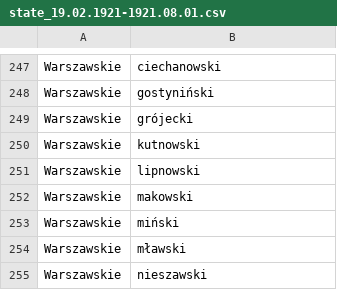
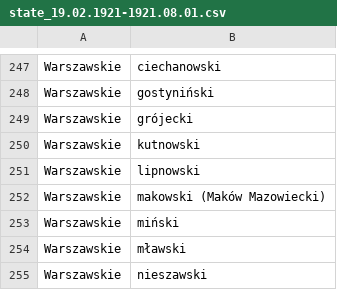
Before and after one commit to jjkiljanski/border-harmonization-toolkit, a CSV file: output/state_19.02.1921-1921.08.01.csv, drawn as a sheet; only a part is shown, gaps mark what is left out.

Commit message:
Adjusted data models to json inputs. Corrected mistakes in the json inputs.

```diff
--- a/output/state_19.02.1921-1921.08.01.csv
+++ b/output/state_19.02.1921-1921.08.01.csv
@@ -251,3 +251,3 @@ Warszawskie,kutnowski
 Warszawskie,lipnowski
-Warszawskie,makowski
+Warszawskie,makowski (Maków Mazowiecki)
 Warszawskie,miński
```
Also changed, not shown: 7 other files.
